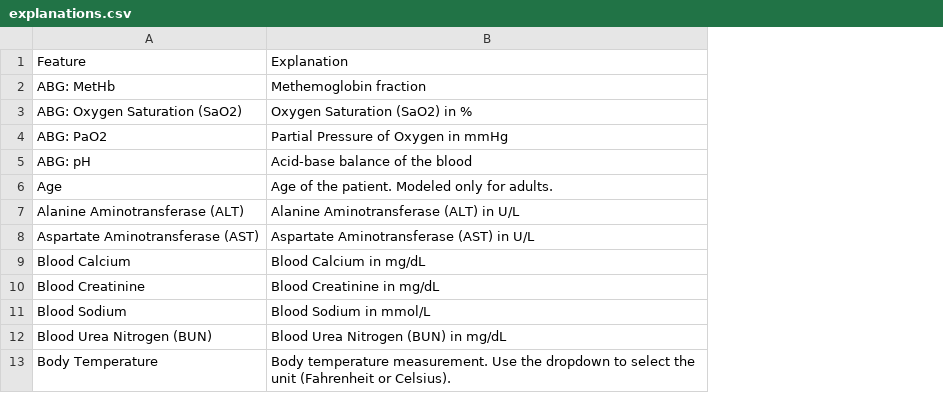
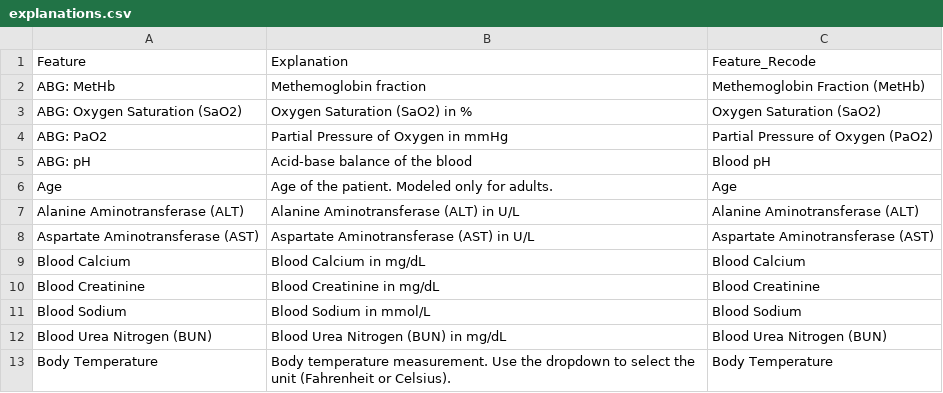
Before and after one commit to COVIDAnalytics/covid19_hypertensive_treatments, a CSV file: calculator/explanations.csv, drawn as a sheet; only a part is shown; the diff names each change by its address in the sheet, - before the commit and + after, or states it on an @@ line.

Commit message:
add recoded feature names

```diff
--- a/calculator/explanations.csv
+++ b/calculator/explanations.csv
+column C, rows 1-13: Feature_Recode | Methemoglobin Fraction (MetHb) | Oxygen Saturation (SaO2) | Partial Pressure of Oxygen (PaO2) | Blood pH | Age | Alanine Aminotransferase (ALT) | Aspartate Aminotransferase (AST) | Blood Calcium | Blood Creatinine | Blood Sodium | Blood Urea Nitrogen (BUN) | Body Temperature
```
